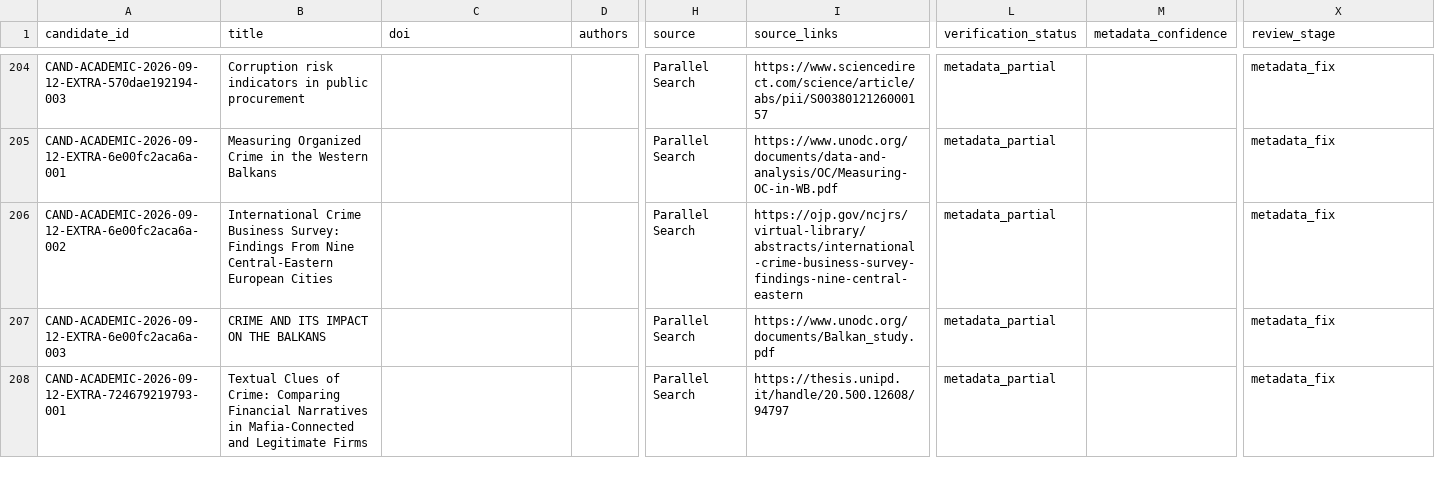
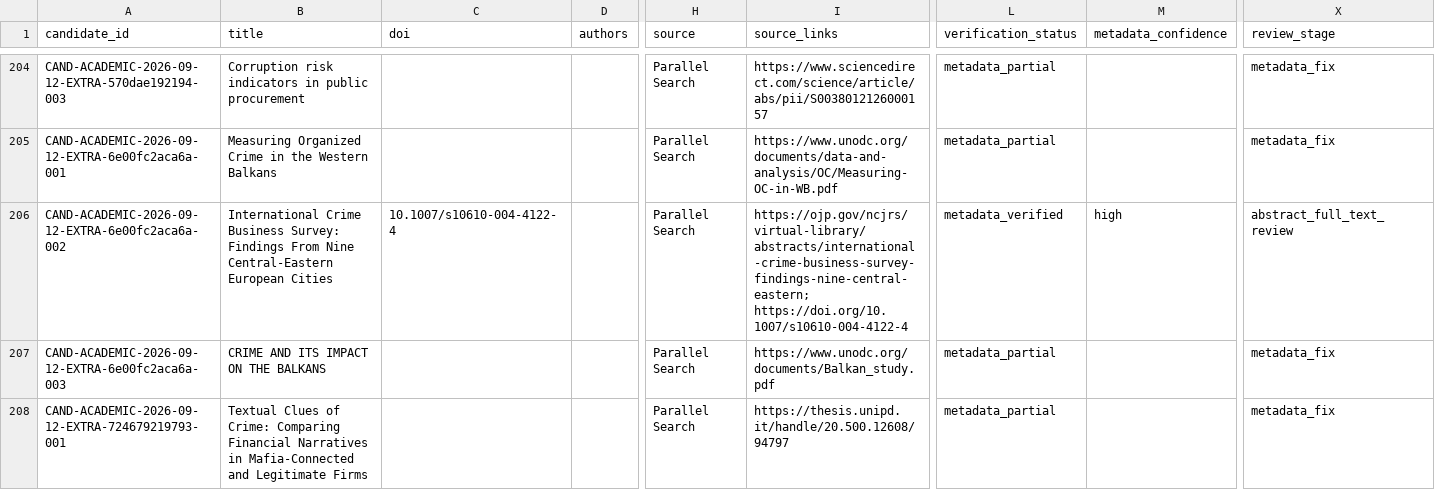
Before and after one commit to colazeta/criminal_infiltration_in_legal_economy_review, a CSV file: data/curation/review_queue.csv, drawn as a sheet; only a part is shown, gaps mark what is left out; the diff covers the shown part only; the diff names each change by its address in the sheet, - before the commit and + after, or states it on an @@ line.

```diff
--- a/data/curation/review_queue.csv
+++ b/data/curation/review_queue.csv
-C206 (doi): (empty)
+C206 (doi): 10.1007/s10610-004-4122-4
-I206 (source_links): https://ojp.gov/ncjrs/virtual-library/abstracts/international-crime-business-survey-findings-nine-central-eastern
+I206 (source_links): https://ojp.gov/ncjrs/virtual-library/abstracts/international-crime-business-survey-findings-nine-central-eastern; https://doi.org/10.1007/s10610-004-4122-4
-L206 (verification_status): metadata_partial
+L206 (verification_status): metadata_verified
-M206 (metadata_confidence): (empty)
+M206 (metadata_confidence): high
-X206 (review_stage): metadata_fix
+X206 (review_stage): abstract_full_text_review
```
Also changed, not shown: 70 edited cells elsewhere in this file, 2 other files.
